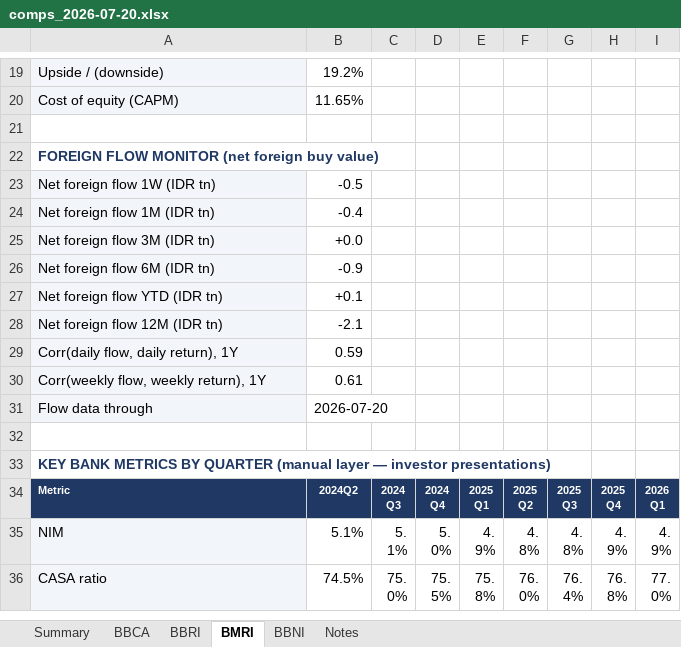
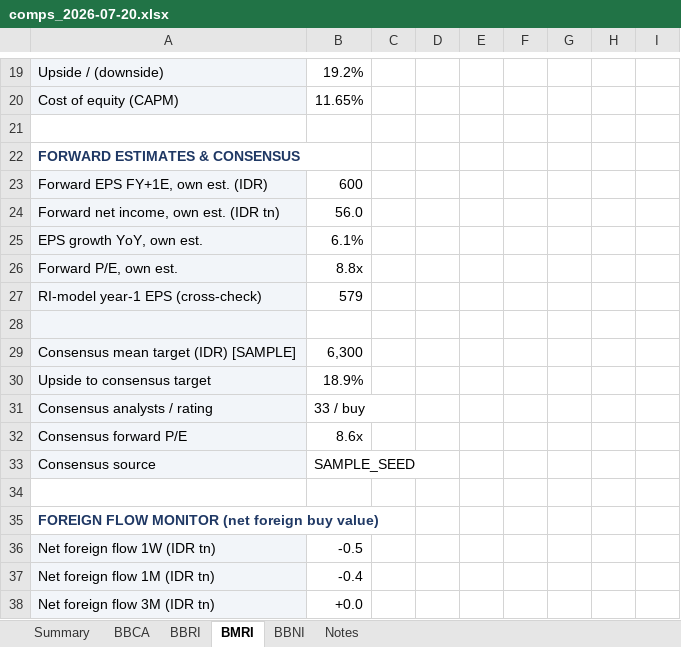
Before and after one commit to rickyreinaldo37-bot/Indonesian-Equity, an Excel workbook: output/comps_2026-07-20.xlsx, sheet BMRI, drawn as a sheet; only a part is shown, gaps mark what is left out; the shorter side is filled out with more unchanged rows; values as stored, in another font and other column widths than the file's, no borders; the diff names each change by its address in the sheet, - before the commit and + after, or states it on an @@ line.

```diff
--- a/output/comps_2026-07-20.xlsx (sheet BMRI)
+++ b/output/comps_2026-07-20.xlsx (sheet BMRI)
+row 22: FORWARD ESTIMATES & CONSENSUS
+row 23: Forward EPS FY+1E, own est. (IDR) | 600
+row 24: Forward net income, own est. (IDR tn) | 56.0
+row 25: EPS growth YoY, own est. | 6.1%
+row 26: Forward P/E, own est. | 8.8x
+row 27: RI-model year-1 EPS (cross-check) | 579
+row 28: (empty)
+row 29: Consensus mean target (IDR) [SAMPLE] | 6,300
+row 30: Upside to consensus target | 18.9%
+row 31: Consensus analysts / rating | 33 / buy
+row 32: Consensus forward P/E | 8.6x
+row 33: Consensus source | SAMPLE_SEED
+row 34: (empty)
```
Also changed, not shown: sheet BBRI, sheet BBNI, sheet BBCA, sheet Summary, 19 other files.
